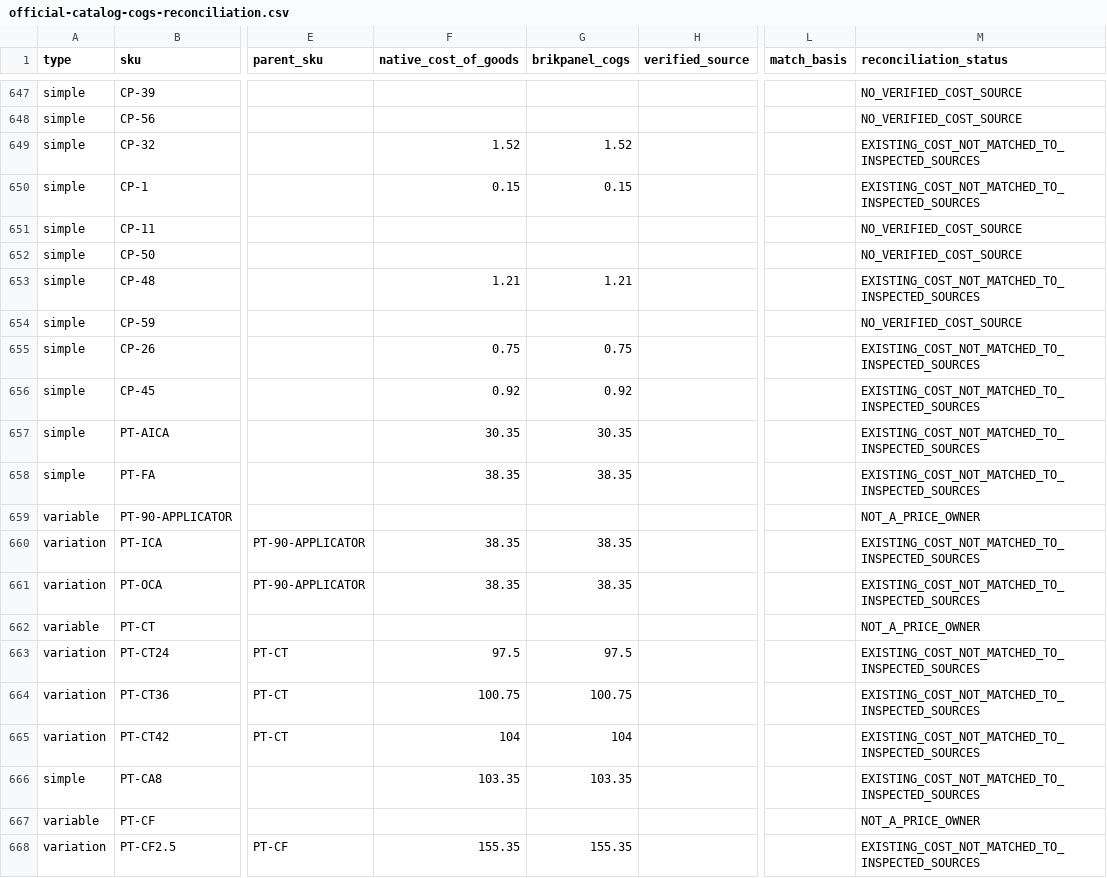
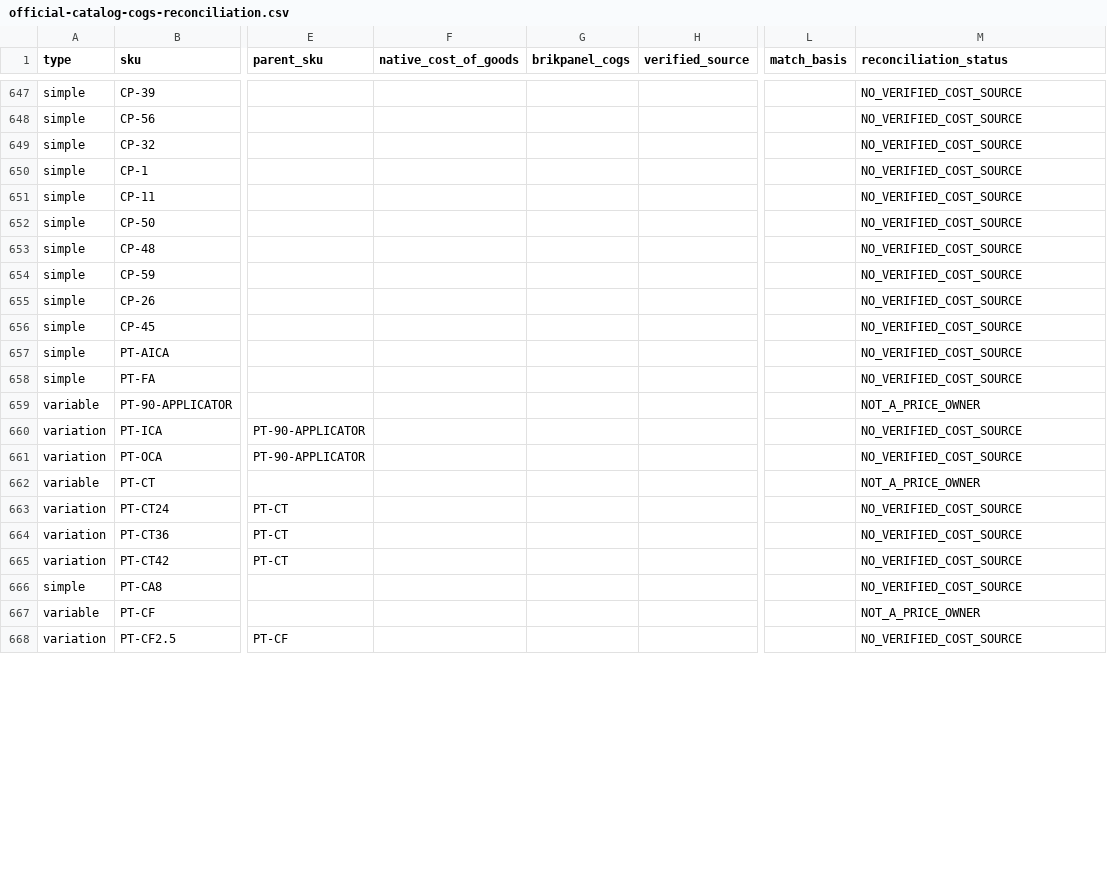
Before and after one commit to elliotttmiller/launch-dtb, a CSV file: scripts/supplier-catalog/results/cost/official-catalog-cogs-reconciliation.csv, drawn as a sheet; only a part is shown, gaps mark what is left out; the diff covers the shown part only; the diff names each change by its address in the sheet, - before the commit and + after, or states it on an @@ line.

```diff
--- a/scripts/supplier-catalog/results/cost/official-catalog-cogs-reconciliation.csv
+++ b/scripts/supplier-catalog/results/cost/official-catalog-cogs-reconciliation.csv
-F649 (native_cost_of_goods): 1.52
+F649 (native_cost_of_goods): (empty)
-G649 (brikpanel_cogs): 1.52
+G649 (brikpanel_cogs): (empty)
-M649:M650 (reconciliation_status): EXISTING_COST_NOT_MATCHED_TO_INSPECTED_SOURCES
+M649:M650 (reconciliation_status): NO_VERIFIED_COST_SOURCE
-F650 (native_cost_of_goods): 0.15
+F650 (native_cost_of_goods): (empty)
-G650 (brikpanel_cogs): 0.15
+G650 (brikpanel_cogs): (empty)
-F653 (native_cost_of_goods): 1.21
+F653 (native_cost_of_goods): (empty)
-G653 (brikpanel_cogs): 1.21
+G653 (brikpanel_cogs): (empty)
-M653 (reconciliation_status): EXISTING_COST_NOT_MATCHED_TO_INSPECTED_SOURCES
+M653 (reconciliation_status): NO_VERIFIED_COST_SOURCE
-F655 (native_cost_of_goods): 0.75
+F655 (native_cost_of_goods): (empty)
-G655 (brikpanel_cogs): 0.75
+G655 (brikpanel_cogs): (empty)
-M655:M658 (reconciliation_status): EXISTING_COST_NOT_MATCHED_TO_INSPECTED_SOURCES
+M655:M658 (reconciliation_status): NO_VERIFIED_COST_SOURCE
-F656 (native_cost_of_goods): 0.92
+F656 (native_cost_of_goods): (empty)
-G656 (brikpanel_cogs): 0.92
+G656 (brikpanel_cogs): (empty)
-F657 (native_cost_of_goods): 30.35
+F657 (native_cost_of_goods): (empty)
-G657 (brikpanel_cogs): 30.35
+G657 (brikpanel_cogs): (empty)
-F658 (native_cost_of_goods): 38.35
+F658 (native_cost_of_goods): (empty)
-G658 (brikpanel_cogs): 38.35
+G658 (brikpanel_cogs): (empty)
-F660:F661 (native_cost_of_goods): 38.35
+F660:F661 (native_cost_of_goods): (empty)
-G660:G661 (brikpanel_cogs): 38.35
+G660:G661 (brikpanel_cogs): (empty)
-M660:M661 (reconciliation_status): EXISTING_COST_NOT_MATCHED_TO_INSPECTED_SOURCES
+M660:M661 (reconciliation_status): NO_VERIFIED_COST_SOURCE
-F663 (native_cost_of_goods): 97.5
+F663 (native_cost_of_goods): (empty)
-G663 (brikpanel_cogs): 97.5
+G663 (brikpanel_cogs): (empty)
-M663:M666 (reconciliation_status): EXISTING_COST_NOT_MATCHED_TO_INSPECTED_SOURCES
+M663:M666 (reconciliation_status): NO_VERIFIED_COST_SOURCE
-F664 (native_cost_of_goods): 100.75
+F664 (native_cost_of_goods): (empty)
-G664 (brikpanel_cogs): 100.75
+G664 (brikpanel_cogs): (empty)
-F665 (native_cost_of_goods): 104
+F665 (native_cost_of_goods): (empty)
-G665 (brikpanel_cogs): 104
+G665 (brikpanel_cogs): (empty)
-F666 (native_cost_of_goods): 103.35
+F666 (native_cost_of_goods): (empty)
-G666 (brikpanel_cogs): 103.35
+G666 (brikpanel_cogs): (empty)
-F668 (native_cost_of_goods): 155.35
+F668 (native_cost_of_goods): (empty)
-G668 (brikpanel_cogs): 155.35
+G668 (brikpanel_cogs): (empty)
-M668 (reconciliation_status): EXISTING_COST_NOT_MATCHED_TO_INSPECTED_SOURCES
+M668 (reconciliation_status): NO_VERIFIED_COST_SOURCE
```
Also changed, not shown: 81 edited cells elsewhere in this file, 3 other files.
